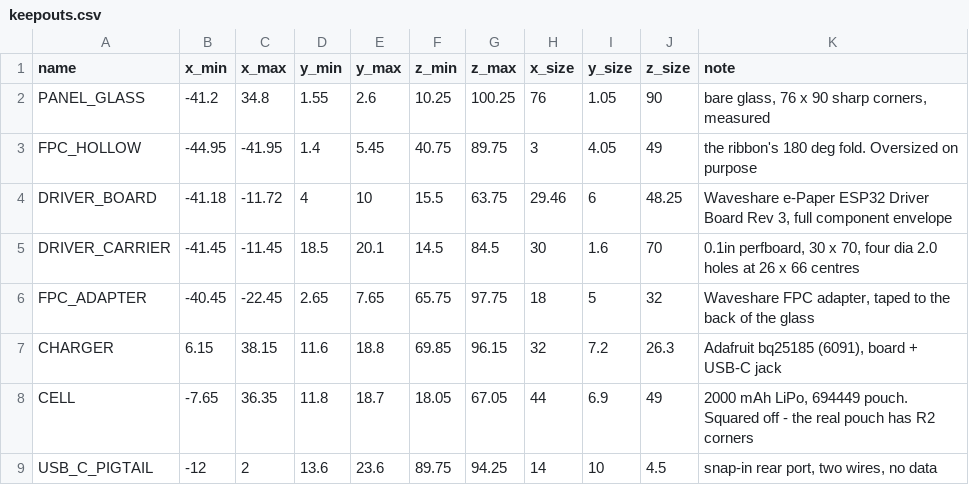
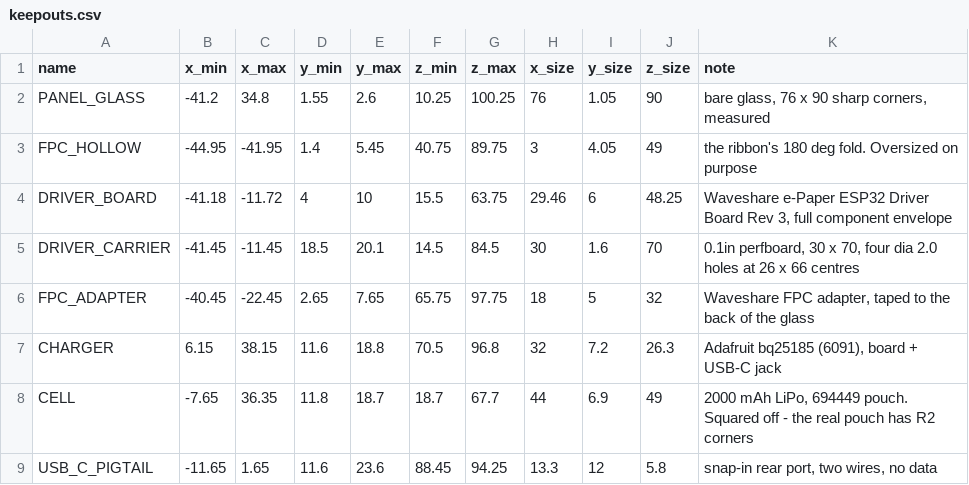
Before and after one commit to AStoker/eInk-Projects, a CSV file: stand-4.2in/fusion/keepouts.csv, drawn as a sheet.

```diff
--- a/stand-4.2in/fusion/keepouts.csv
+++ b/stand-4.2in/fusion/keepouts.csv
@@ -6,4 +6,4 @@ DRIVER_CARRIER,-41.45,-11.45,18.5,20.1,14.5,84.5,30,1.6,70,"0.1in perfboard, 30
 FPC_ADAPTER,-40.45,-22.45,2.65,7.65,65.75,97.75,18,5,32,"Waveshare FPC adapter, taped to the back of the glass"
-CHARGER,6.15,38.15,11.6,18.8,69.85,96.15,32,7.2,26.3,"Adafruit bq25185 (6091), board + USB-C jack"
-CELL,-7.65,36.35,11.8,18.7,18.05,67.05,44,6.9,49,"2000 mAh LiPo, 694449 pouch. Squared off - the real pouch has R2 corners"
-USB_C_PIGTAIL,-12,2,13.6,23.6,89.75,94.25,14,10,4.5,"snap-in rear port, two wires, no data"
+CHARGER,6.15,38.15,11.6,18.8,70.5,96.8,32,7.2,26.3,"Adafruit bq25185 (6091), board + USB-C jack"
+CELL,-7.65,36.35,11.8,18.7,18.7,67.7,44,6.9,49,"2000 mAh LiPo, 694449 pouch. Squared off - the real pouch has R2 corners"
+USB_C_PIGTAIL,-11.65,1.65,11.6,23.6,88.45,94.25,13.3,12,5.8,"snap-in rear port, two wires, no data"
```
Also changed, not shown: stand-4.2in/fusion/parameters.csv, stand-4.2in/fusion/reference-dimensions.csv, 26 other files.
